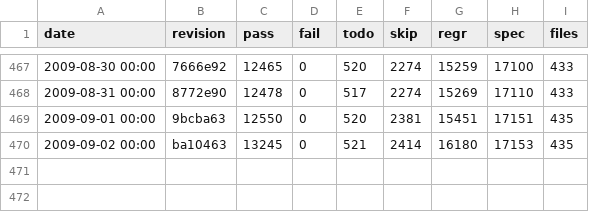
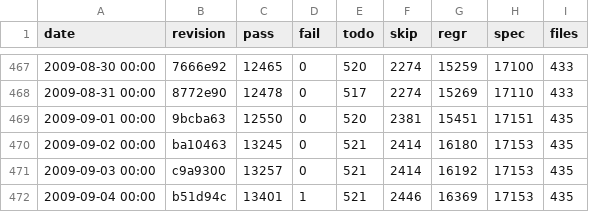
Before and after one commit to rakudo/rakudo, a CSV file: docs/spectest-progress.csv, drawn as a sheet; only a part is shown, gaps mark what is left out; the diff names each change by its address in the sheet, - before the commit and + after, or states it on an @@ line.

Commit message:
spectest-progress.csv update: 435 files, 13401 pass, 1 fail Failure summary: S32-temporal/Temporal.t 7 - gmtime defaults to current time

```diff
--- a/docs/spectest-progress.csv
+++ b/docs/spectest-progress.csv
+row 471: 2009-09-03 00:00 | c9a9300 | 13257 | 0 | 521 | 2414 | 16192 | 17153 | 435
+row 472: 2009-09-04 00:00 | b51d94c | 13401 | 1 | 521 | 2446 | 16369 | 17153 | 435
```
